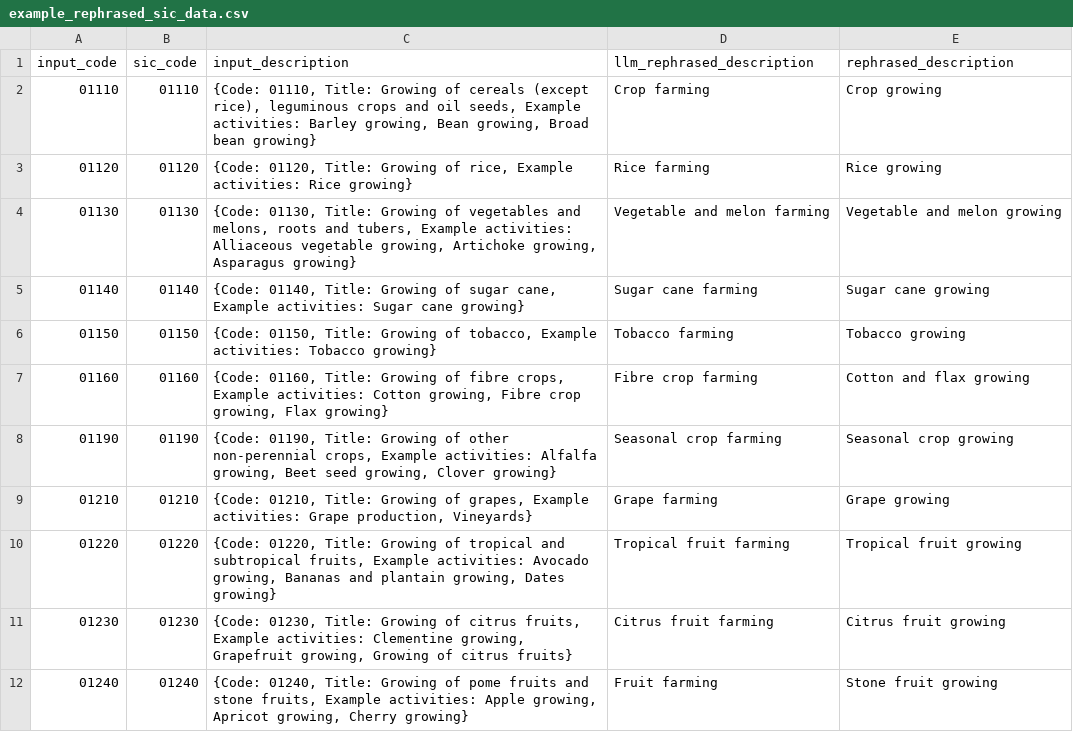
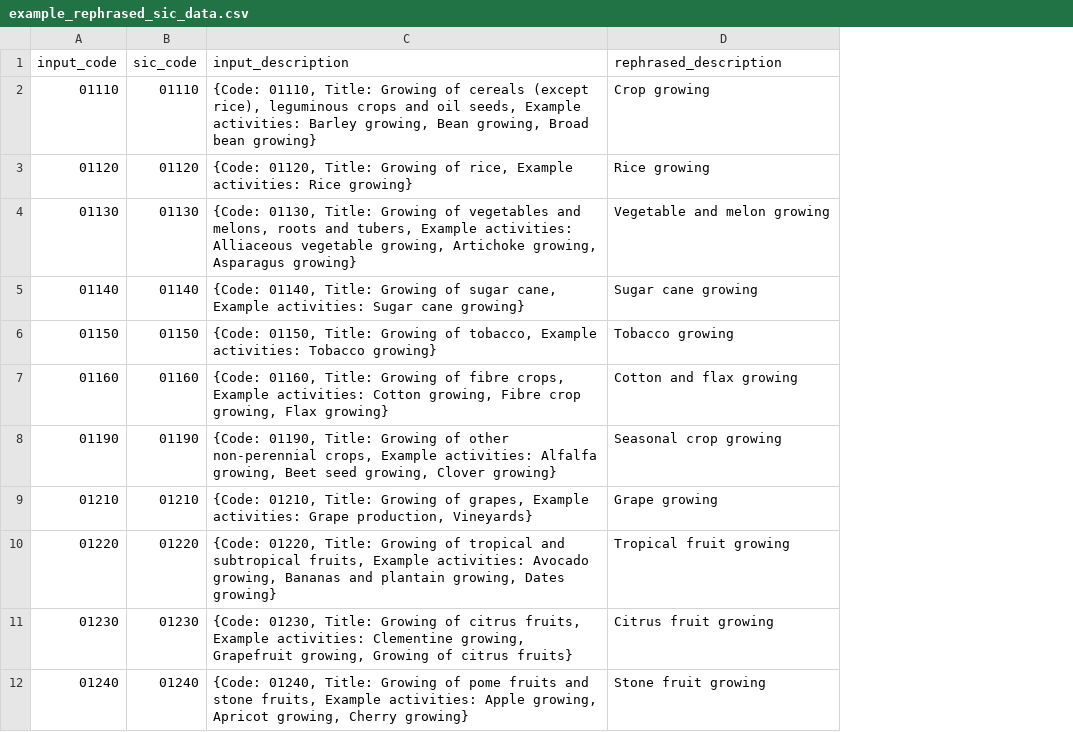
Before and after one commit to ONSdigital/sic-classification-library, a CSV file: src/industrial_classification/data/example_rephrased_sic_data.csv, drawn as a sheet; only a part is shown; the diff names each change by its address in the sheet, - before the commit and + after, or states it on an @@ line.

Commit message:
remove llm_rephrased_description column

```diff
--- a/src/industrial_classification/data/example_rephrased_sic_data.csv
+++ b/src/industrial_classification/data/example_rephrased_sic_data.csv
-column D (llm_rephrased_description), rows 2-12: Crop farming | Rice farming | Vegetable and melon farming | Sugar cane farming | Tobacco farming | Fibre crop farming | Seasonal crop farming | Grape farming | Tropical fruit farming | Citrus fruit farming | Fruit farming
```
